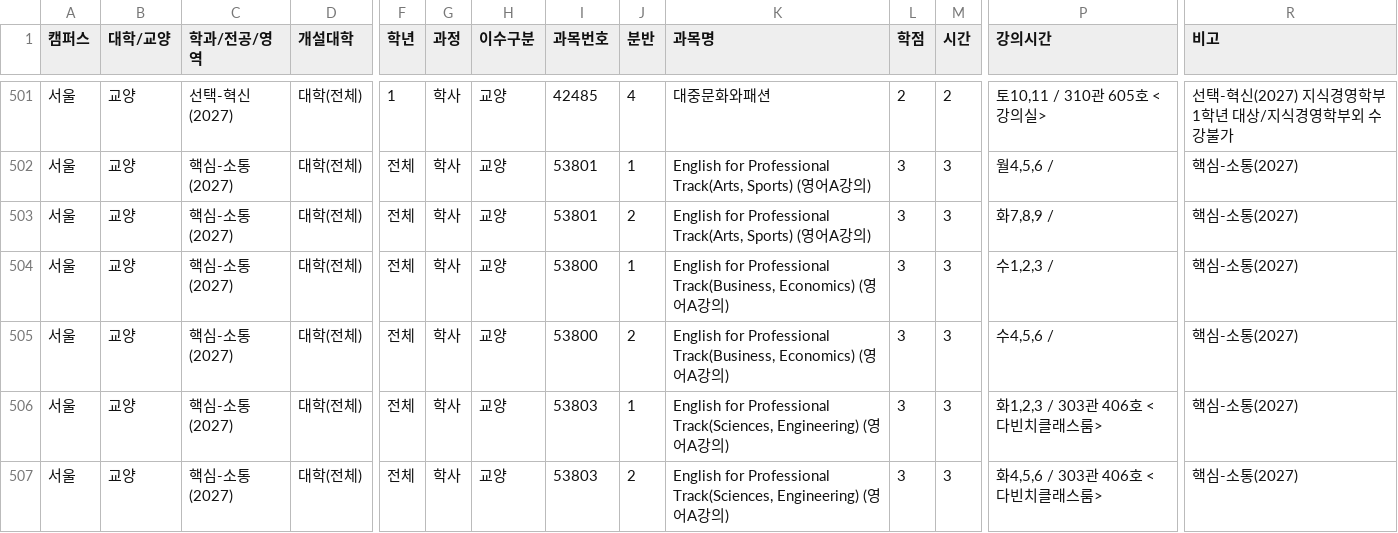
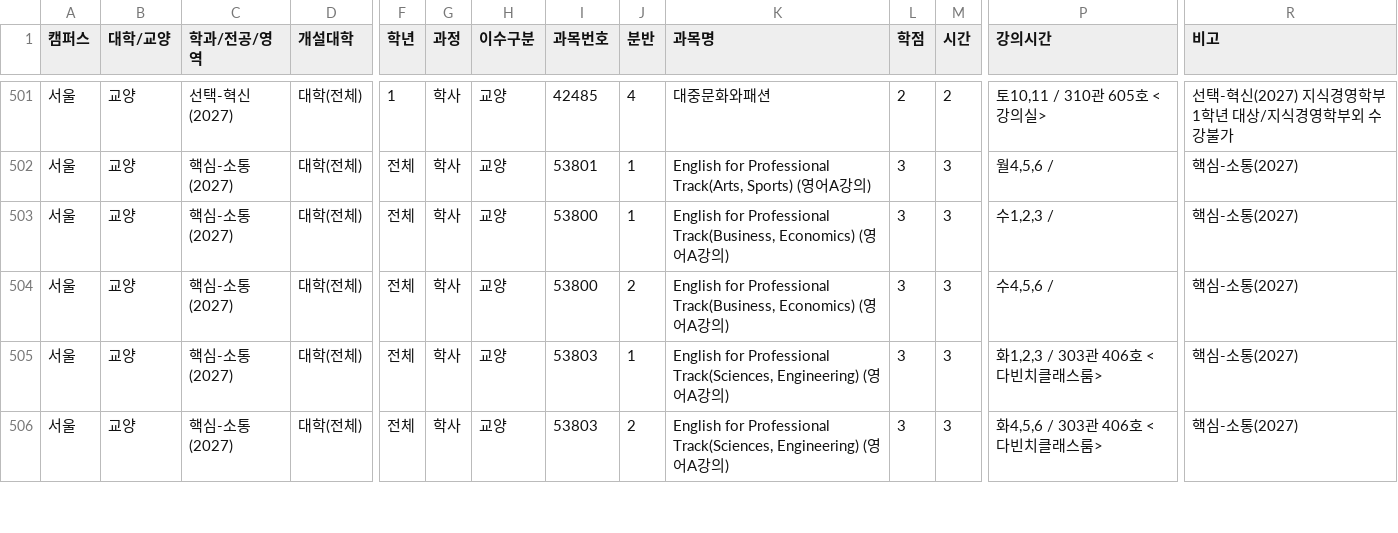
Before and after one commit to puang-network/cau-pre-timetable, a CSV file: frontend/public/courses/courses.csv, drawn as a sheet; only a part is shown, gaps mark what is left out; rows hold the shown columns only; the diff names each change by its address in the sheet, - before the commit and + after, or states it on an @@ line.

```diff
--- a/frontend/public/courses/courses.csv
+++ b/frontend/public/courses/courses.csv
-row 503: 서울 | 교양 | 핵심-소통(2027) | 대학(전체) | 전체 | 학사 | 교양 | 53801 | 2 | English for Professional Track(Arts, Sports) (영어A강의) | 3 | 3 | 화7,8,9 / | 핵심-소통(2027)
```
Also changed, not shown: public/courses/courses.csv, 4 other files.
